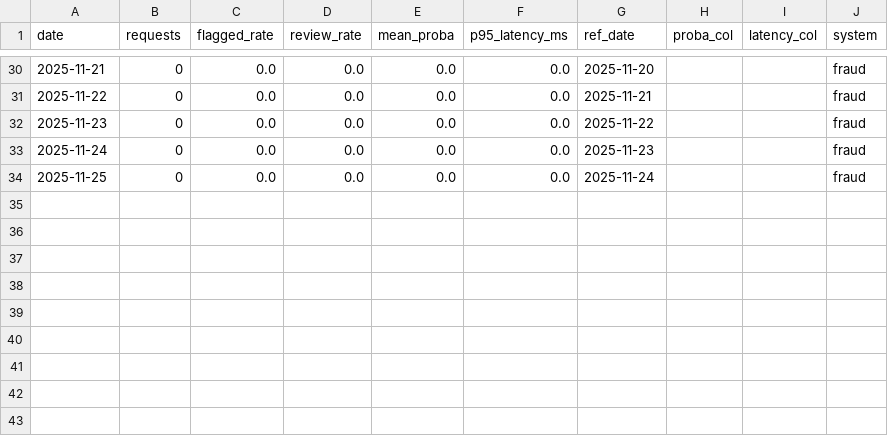
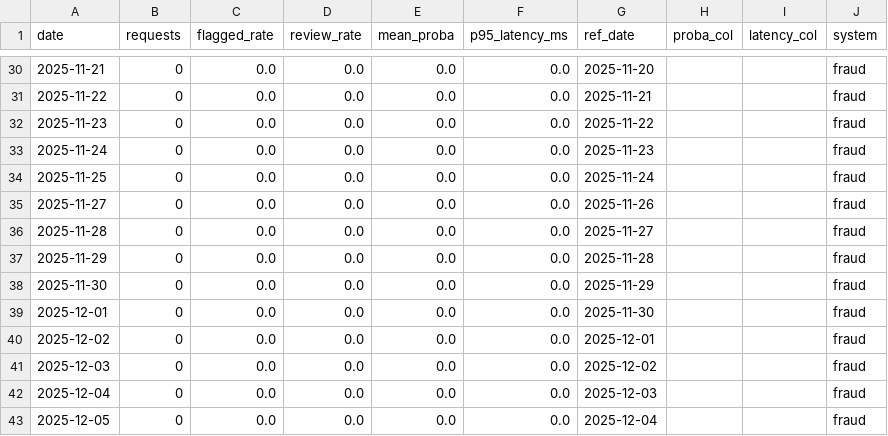
Before and after one commit to Rachitshah55/risk_analysis_flagship, a CSV file: docs_global/bi/fraud/metrics_daily.csv, drawn as a sheet; only a part is shown, gaps mark what is left out; the diff names each change by its address in the sheet, - before the commit and + after, or states it on an @@ line.

```diff
--- a/docs_global/bi/fraud/metrics_daily.csv
+++ b/docs_global/bi/fraud/metrics_daily.csv
+row 35: 2025-11-27 | 0 | 0.0 | 0.0 | 0.0 | 0.0 | 2025-11-26 |  |  | fraud
+row 36: 2025-11-28 | 0 | 0.0 | 0.0 | 0.0 | 0.0 | 2025-11-27 |  |  | fraud
+row 37: 2025-11-29 | 0 | 0.0 | 0.0 | 0.0 | 0.0 | 2025-11-28 |  |  | fraud
+row 38: 2025-11-30 | 0 | 0.0 | 0.0 | 0.0 | 0.0 | 2025-11-29 |  |  | fraud
+row 39: 2025-12-01 | 0 | 0.0 | 0.0 | 0.0 | 0.0 | 2025-11-30 |  |  | fraud
+row 40: 2025-12-02 | 0 | 0.0 | 0.0 | 0.0 | 0.0 | 2025-12-01 |  |  | fraud
+row 41: 2025-12-03 | 0 | 0.0 | 0.0 | 0.0 | 0.0 | 2025-12-02 |  |  | fraud
+row 42: 2025-12-04 | 0 | 0.0 | 0.0 | 0.0 | 0.0 | 2025-12-03 |  |  | fraud
+row 43: 2025-12-05 | 0 | 0.0 | 0.0 | 0.0 | 0.0 | 2025-12-04 |  |  | fraud
```
Also changed, not shown: docs_global/bi/credit/kpis_daily.csv, docs_global/bi/fraud/kpis_daily.csv, 18 other files.
